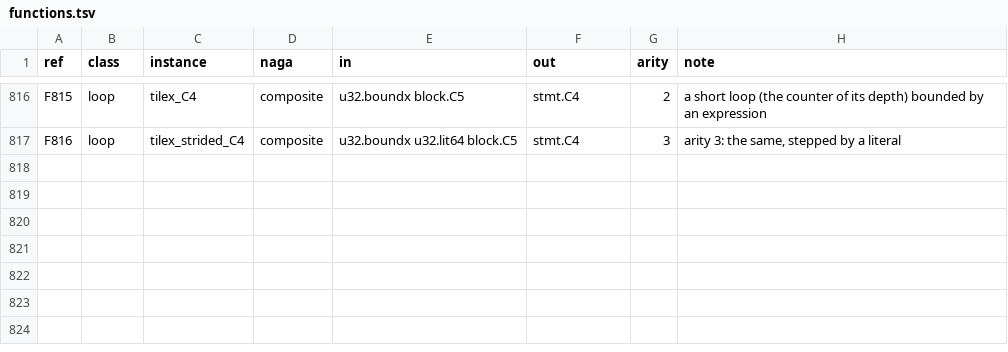
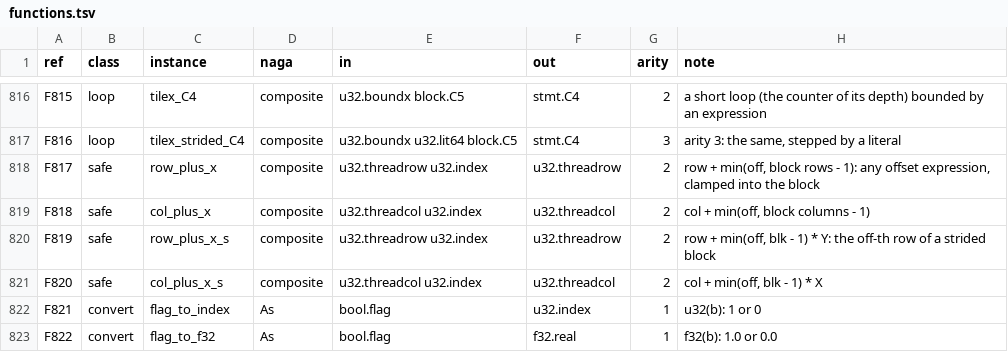
Before and after one commit to Gamakon/fuller, a TSV file: kingdoms/safewgsl/functions.tsv, drawn as a sheet; only a part is shown, gaps mark what is left out.

Commit message:
safe_reader: a block offset over several tile counters is proved from the counters' bounds (fit_A2's r2x_reinvent and its six repairs); u32(flag) and f32(flag)
Our software had a bug: the ownership proof of a store to h accepted one offset term within a thread's block (a literal, a tile counter, min(k, B - 1)), and fit_A2's Sonnet reinvention child writes its 8 rows as wid.y * 64u + lid.y * 8u + 2u * q + s with q < 4 and s < 2, every thread its own cells. The offset is now any sum of terms whose largest value the open tile loops' literal bounds prove below the block factor (a literal, a counter, a product by a literal, min by a literal), for a strided block in units of the workgroup width; it is rendered clamped into the block by new rows safe.row_plus_x / col_plus_x / row_plus_x_s / col_plus_x_s (row + min(off, B - 1), times W for a strided block), and the kingdom's own clamp reads back as the offset itself. The repair reply g2 multiplied an index by u32(ok) and f32(ok): rows convert.flag_to_index and convert.flag_to_f32 (822 rows). All seven replies read; the child's store renders as h[((gid.y * 8u) + min((2u * k) + k2, 7u)) * cfg.d + (wid.x * 64u + lid.x)] under its guard.

Corpus: the child and g2 added; 67 read, 2 bug rows, 0 unmet; every rendered corpus kernel reads back (the child at 607 nodes from 582). CPU wgsl tests 32 passed, clippy clean; the GPU is fit_A2's, so no GPU test ran.

```diff
--- a/kingdoms/safewgsl/functions.tsv
+++ b/kingdoms/safewgsl/functions.tsv
@@ -817 +817,7 @@ F815	loop	tilex_C4	composite	u32.boundx block.C5	stmt.C4	2	a short loop (the cou
 F816	loop	tilex_strided_C4	composite	u32.boundx u32.lit64 block.C5	stmt.C4	3	arity 3: the same, stepped by a literal
+F817	safe	row_plus_x	composite	u32.threadrow u32.index	u32.threadrow	2	row + min(off, block rows - 1): any offset expression, clamped into the block
+F818	safe	col_plus_x	composite	u32.threadcol u32.index	u32.threadcol	2	col + min(off, block columns - 1)
+F819	safe	row_plus_x_s	composite	u32.threadrow u32.index	u32.threadrow	2	row + min(off, blk - 1) * Y: the off-th row of a strided block
+F820	safe	col_plus_x_s	composite	u32.threadcol u32.index	u32.threadcol	2	col + min(off, blk - 1) * X
+F821	convert	flag_to_index	As	bool.flag	u32.index	1	u32(b): 1 or 0
+F822	convert	flag_to_f32	As	bool.flag	f32.real	1	f32(b): 1.0 or 0.0
```
Also changed, not shown: 9 other files.
